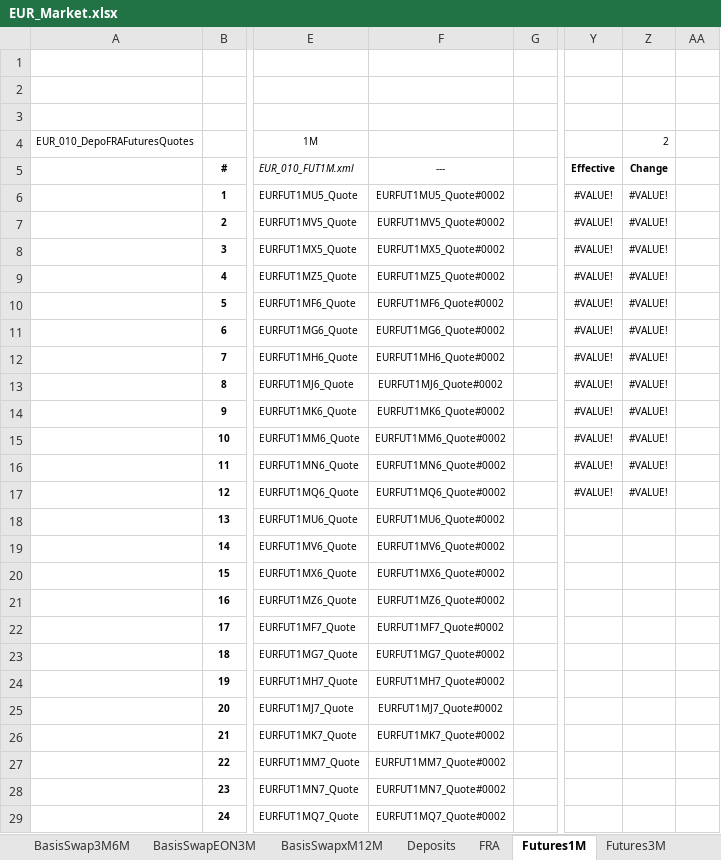
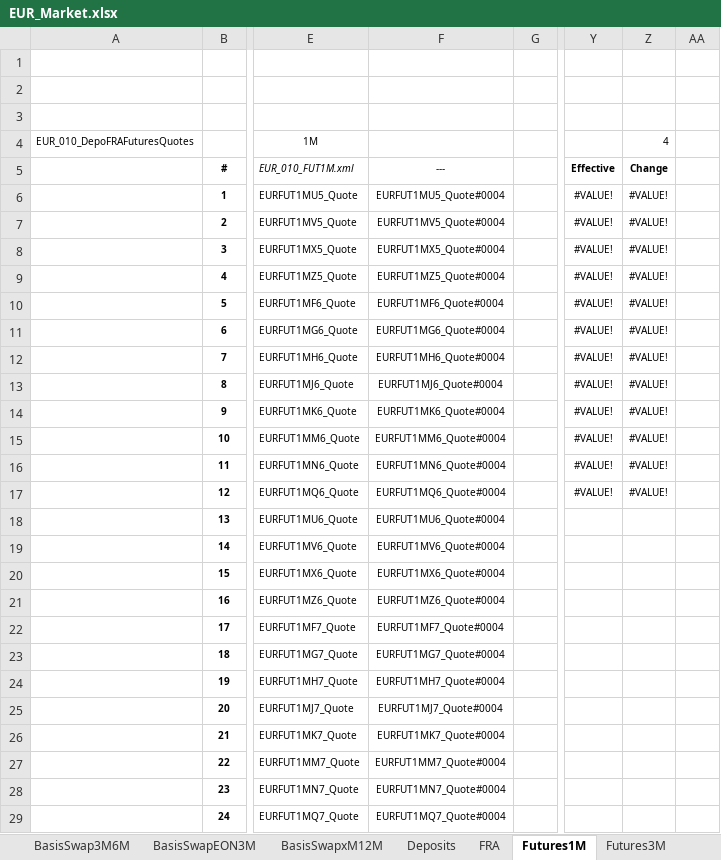
Before and after one commit to eehlers/QuantLibXL, an Excel workbook: Data2/XLS/EUR/EUR_Market.xlsx, sheet Futures1M, drawn as a sheet; only a part is shown, gaps mark what is left out; values as stored, in another font and other column widths than the file's, no borders; the diff covers the shown part only; the diff names each change by its address in the sheet, - before the commit and + after, or states it on an @@ line.

```diff
--- a/Data2/XLS/EUR/EUR_Market.xlsx (sheet Futures1M)
+++ b/Data2/XLS/EUR/EUR_Market.xlsx (sheet Futures1M)
-Z4: 2
+Z4: 4
-F6: EURFUT1MU5_Quote#0002
+F6: EURFUT1MU5_Quote#0004
-F7: EURFUT1MV5_Quote#0002
+F7: EURFUT1MV5_Quote#0004
-F8: EURFUT1MX5_Quote#0002
+F8: EURFUT1MX5_Quote#0004
-F9: EURFUT1MZ5_Quote#0002
+F9: EURFUT1MZ5_Quote#0004
-F10: EURFUT1MF6_Quote#0002
+F10: EURFUT1MF6_Quote#0004
-F11: EURFUT1MG6_Quote#0002
+F11: EURFUT1MG6_Quote#0004
-F12: EURFUT1MH6_Quote#0002
+F12: EURFUT1MH6_Quote#0004
-F13: EURFUT1MJ6_Quote#0002
+F13: EURFUT1MJ6_Quote#0004
-F14: EURFUT1MK6_Quote#0002
+F14: EURFUT1MK6_Quote#0004
-F15: EURFUT1MM6_Quote#0002
+F15: EURFUT1MM6_Quote#0004
-F16: EURFUT1MN6_Quote#0002
+F16: EURFUT1MN6_Quote#0004
-F17: EURFUT1MQ6_Quote#0002
+F17: EURFUT1MQ6_Quote#0004
-F18: EURFUT1MU6_Quote#0002
+F18: EURFUT1MU6_Quote#0004
-F19: EURFUT1MV6_Quote#0002
+F19: EURFUT1MV6_Quote#0004
-F20: EURFUT1MX6_Quote#0002
+F20: EURFUT1MX6_Quote#0004
-F21: EURFUT1MZ6_Quote#0002
+F21: EURFUT1MZ6_Quote#0004
-F22: EURFUT1MF7_Quote#0002
+F22: EURFUT1MF7_Quote#0004
-F23: EURFUT1MG7_Quote#0002
+F23: EURFUT1MG7_Quote#0004
-F24: EURFUT1MH7_Quote#0002
+F24: EURFUT1MH7_Quote#0004
-F25: EURFUT1MJ7_Quote#0002
+F25: EURFUT1MJ7_Quote#0004
-F26: EURFUT1MK7_Quote#0002
+F26: EURFUT1MK7_Quote#0004
-F27: EURFUT1MM7_Quote#0002
+F27: EURFUT1MM7_Quote#0004
-F28: EURFUT1MN7_Quote#0002
+F28: EURFUT1MN7_Quote#0004
-F29: EURFUT1MQ7_Quote#0002
+F29: EURFUT1MQ7_Quote#0004
```
Also changed, not shown: 96 edited cells elsewhere in this sheet, sheet ImmFra6M, sheet Futures3M, sheet Swap1M, sheet FRA, sheet ECB OIS, sheet EuriborSwapIsdaFixA, 18 more sheets, formulas that keep their value.
